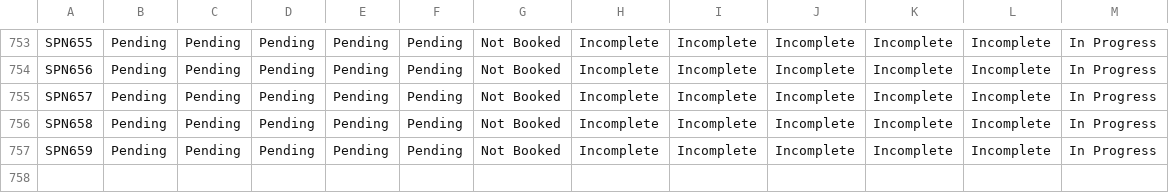
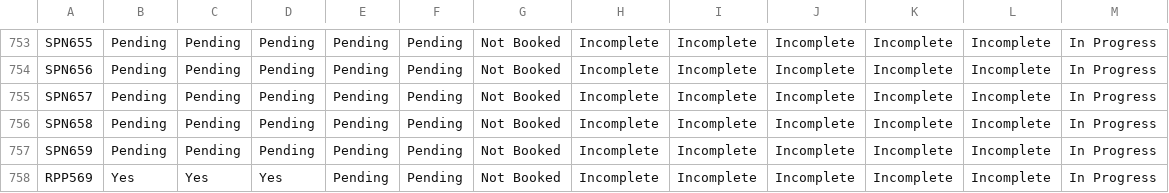
Before and after one commit to Goglobal-Recruitment/Goglobal-Recruitment.github.io, a CSV file: cleaned_application_tracker.csv, drawn as a sheet; only a part is shown, gaps mark what is left out; the diff names each change by its address in the sheet, - before the commit and + after, or states it on an @@ line.

Commit message:
Add files via upload

```diff
--- a/cleaned_application_tracker.csv
+++ b/cleaned_application_tracker.csv
+row 758: RPP569 | Yes | Yes | Yes | Pending | Pending | Not Booked | Incomplete | Incomplete | Incomplete | Incomplete | Incomplete | In Progress
```
